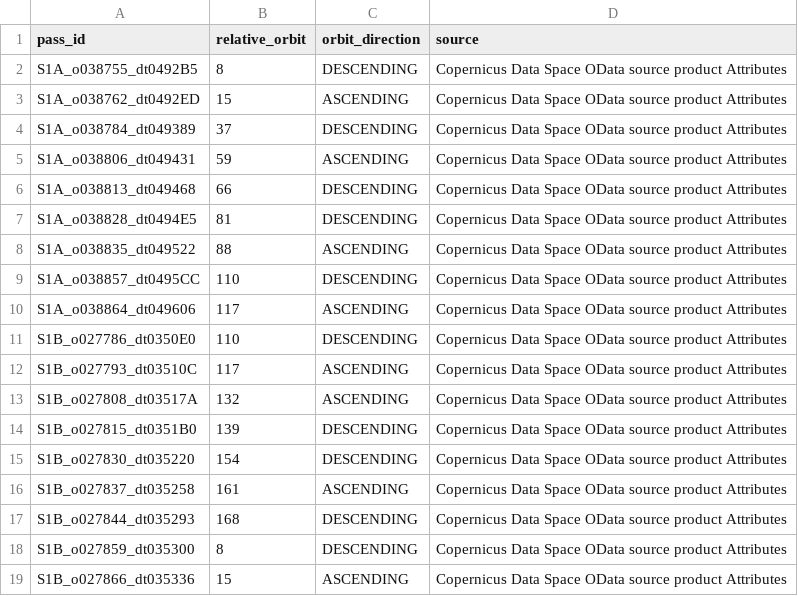
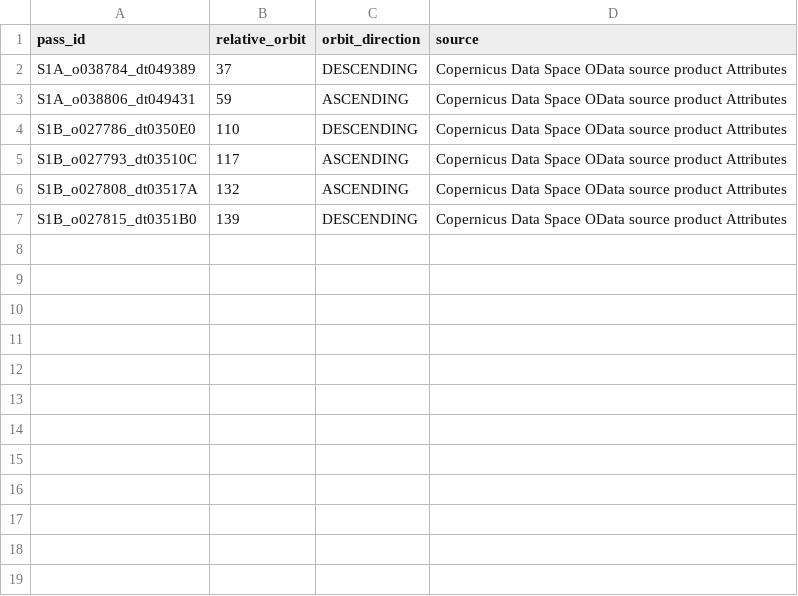
Before and after one commit to global-hydrodynamics/cmf_v5_beta, a CSV file: tutorial/tutorial11-event_evaluation/metadata/satellite_orbit_metadata.csv, drawn as a sheet.

Commit message:
Organize Tutorial 11 GFM survey scripts

```diff
--- a/tutorial/tutorial11-event_evaluation/metadata/satellite_orbit_metadata.csv
+++ b/tutorial/tutorial11-event_evaluation/metadata/satellite_orbit_metadata.csv
@@ -1,11 +1,4 @@
 pass_id,relative_orbit,orbit_direction,source
-S1A_o038755_dt0492B5,8,DESCENDING,Copernicus Data Space OData source product Attributes
-S1A_o038762_dt0492ED,15,ASCENDING,Copernicus Data Space OData source product Attributes
 S1A_o038784_dt049389,37,DESCENDING,Copernicus Data Space OData source product Attributes
 S1A_o038806_dt049431,59,ASCENDING,Copernicus Data Space OData source product Attributes
-S1A_o038813_dt049468,66,DESCENDING,Copernicus Data Space OData source product Attributes
-S1A_o038828_dt0494E5,81,DESCENDING,Copernicus Data Space OData source product Attributes
-S1A_o038835_dt049522,88,ASCENDING,Copernicus Data Space OData source product Attributes
-S1A_o038857_dt0495CC,110,DESCENDING,Copernicus Data Space OData source product Attributes
-S1A_o038864_dt049606,117,ASCENDING,Copernicus Data Space OData source product Attributes
 S1B_o027786_dt0350E0,110,DESCENDING,Copernicus Data Space OData source product Attributes
@@ -14,6 +7 @@ S1B_o027808_dt03517A,132,ASCENDING,Copernicus Data Space OData source product At
 S1B_o027815_dt0351B0,139,DESCENDING,Copernicus Data Space OData source product Attributes
-S1B_o027830_dt035220,154,DESCENDING,Copernicus Data Space OData source product Attributes
-S1B_o027837_dt035258,161,ASCENDING,Copernicus Data Space OData source product Attributes
-S1B_o027844_dt035293,168,DESCENDING,Copernicus Data Space OData source product Attributes
-S1B_o027859_dt035300,8,DESCENDING,Copernicus Data Space OData source product Attributes
-S1B_o027866_dt035336,15,ASCENDING,Copernicus Data Space OData source product Attributes
```
Also changed, not shown: 23 other files.
